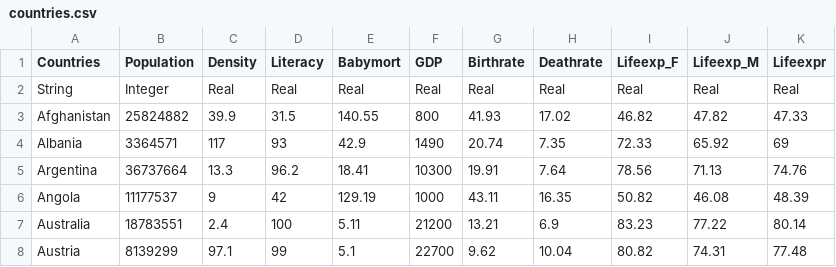
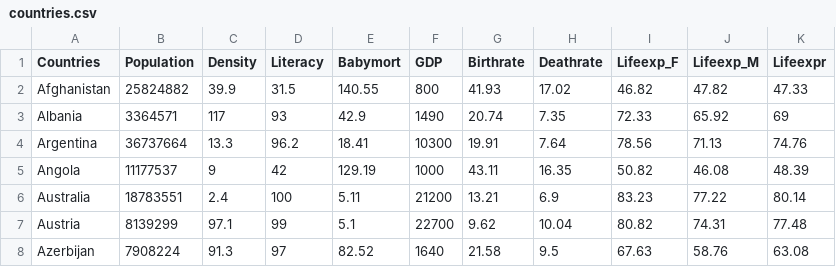
Before and after one commit to vga-t/master-thesis, a CSV file: backend/csv/countries.csv, drawn as a sheet; only a part is shown; the shorter side is filled out with more unchanged rows.

```diff
--- a/backend/csv/countries.csv
+++ b/backend/csv/countries.csv
@@ -1,3 +1,2 @@
 Countries;Population;Density;Literacy;Babymort;GDP;Birthrate;Deathrate;Lifeexp_F;Lifeexp_M;Lifeexpr
-String;Integer;Real;Real;Real;Real;Real;Real;Real;Real;Real;
 Afghanistan;25824882;39.9;31.5;140.55;800;41.93;17.02;46.82;47.82;47.33
```
Also changed, not shown: backend/csv/wine.csv, 9 other files.
